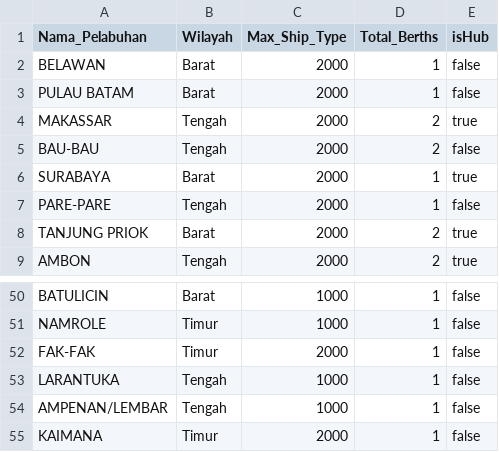
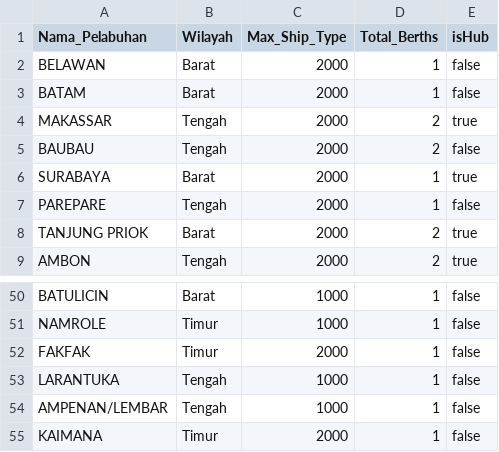
Before and after one commit to Re1jie/TA-code, a CSV file: JSSP-CAOA-SSR/Data/port_data.csv, drawn as a sheet; only a part is shown, gaps mark what is left out.

```diff
--- a/JSSP-CAOA-SSR/Data/port_data.csv
+++ b/JSSP-CAOA-SSR/Data/port_data.csv
@@ -2,7 +2,7 @@ Nama_Pelabuhan,Wilayah,Max_Ship_Type,Total_Berths,isHub
 BELAWAN,Barat,2000,1,false
-PULAU BATAM,Barat,2000,1,false
+BATAM,Barat,2000,1,false
 MAKASSAR,Tengah,2000,2,true
-BAU-BAU,Tengah,2000,2,false
+BAUBAU,Tengah,2000,2,false
 SURABAYA,Barat,2000,1,true
-PARE-PARE,Tengah,2000,1,false
+PAREPARE,Tengah,2000,1,false
 TANJUNG PRIOK,Barat,2000,2,true
@@ -51,3 +51,3 @@ BATULICIN,Barat,1000,1,false
 NAMROLE,Timur,1000,1,false
-FAK-FAK,Timur,2000,1,false
+FAKFAK,Timur,2000,1,false
 LARANTUKA,Tengah,1000,1,false
```
Also changed, not shown: JSSP-CAOA-SSR/Data/transformed_data.csv, JSSP-CAOA-SSR/Data/voyage_data.csv, 1 other file.
